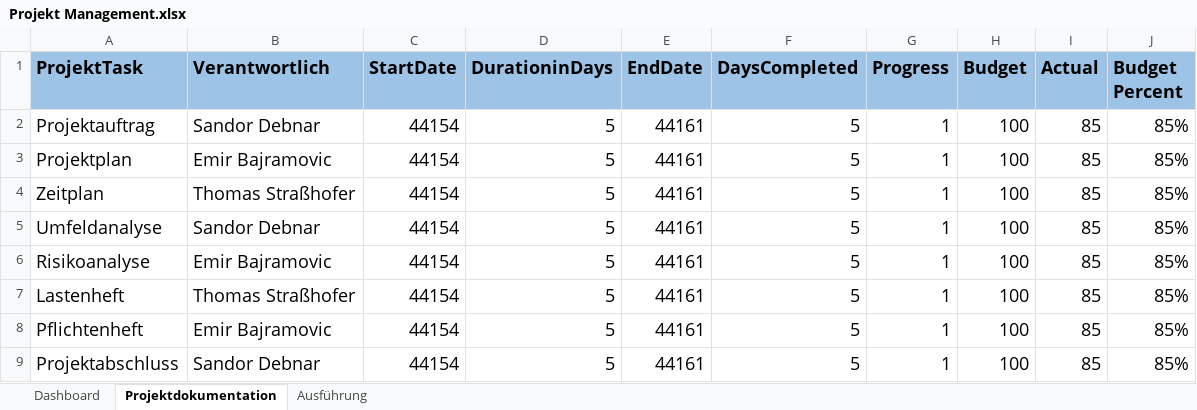
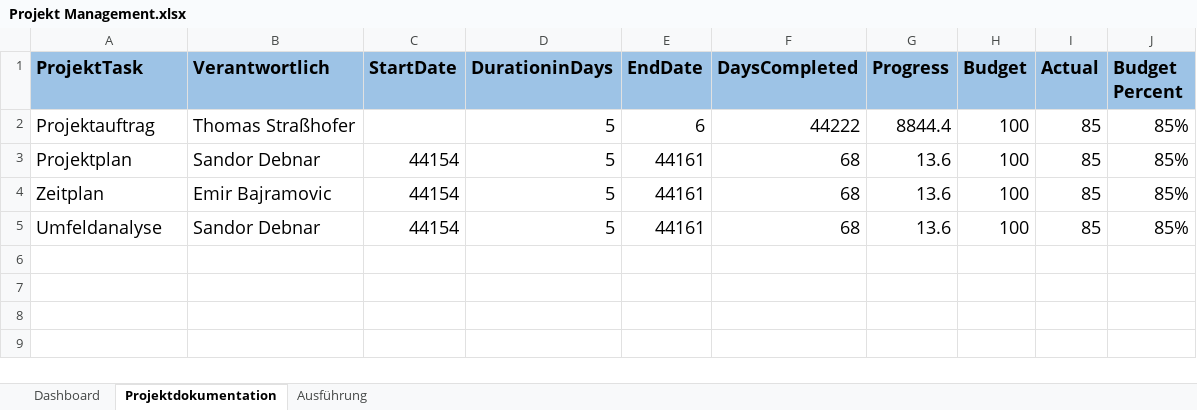
Before and after one commit to EmirBajramovic92/Bibliotheksverwaltungsprogramm, an Excel workbook: Projekt Management.xlsx, sheet Projektdokumentation, drawn as a sheet; values as stored, in another font and other column widths than the file's, no borders; table styles not drawn; the diff names each change by its address in the sheet, - before the commit and + after, or states it on an @@ line.

Commit message:
Update Projekt Management.xlsx
Aufgaben korrigiert

```diff
--- a/Projekt Management.xlsx (sheet Projektdokumentation)
+++ b/Projekt Management.xlsx (sheet Projektdokumentation)
-B2 (Verantwortlich): Sandor Debnar
+B2 (Verantwortlich): Thomas Straßhofer
-C2 (StartDate): 44154
+C2 (StartDate): (empty)
-E2 (EndDate): 44161
+E2 (EndDate): 6
-F2 (DaysCompleted): 5
+F2 (DaysCompleted): 44222
-G2 (Progress): 1
+G2 (Progress): 8844.4
-B3 (Verantwortlich): Emir Bajramovic
+B3 (Verantwortlich): Sandor Debnar
-F3:F5 (DaysCompleted): 5
+F3:F5 (DaysCompleted): 68
-G3:G5 (Progress): 1
+G3:G5 (Progress): 13.6
-B4 (Verantwortlich): Thomas Straßhofer
+B4 (Verantwortlich): Emir Bajramovic
-row 6: Risikoanalyse | Emir Bajramovic | 44154 | 5 | 44161 | 5 | 1 | 100 | 85 | 85%
-row 7: Lastenheft | Thomas Straßhofer | 44154 | 5 | 44161 | 5 | 1 | 100 | 85 | 85%
-row 8: Pflichtenheft | Emir Bajramovic | 44154 | 5 | 44161 | 5 | 1 | 100 | 85 | 85%
-row 9: Projektabschluss | Sandor Debnar | 44154 | 5 | 44161 | 5 | 1 | 100 | 85 | 85%
```
Also changed, not shown: sheet Dashboard.
